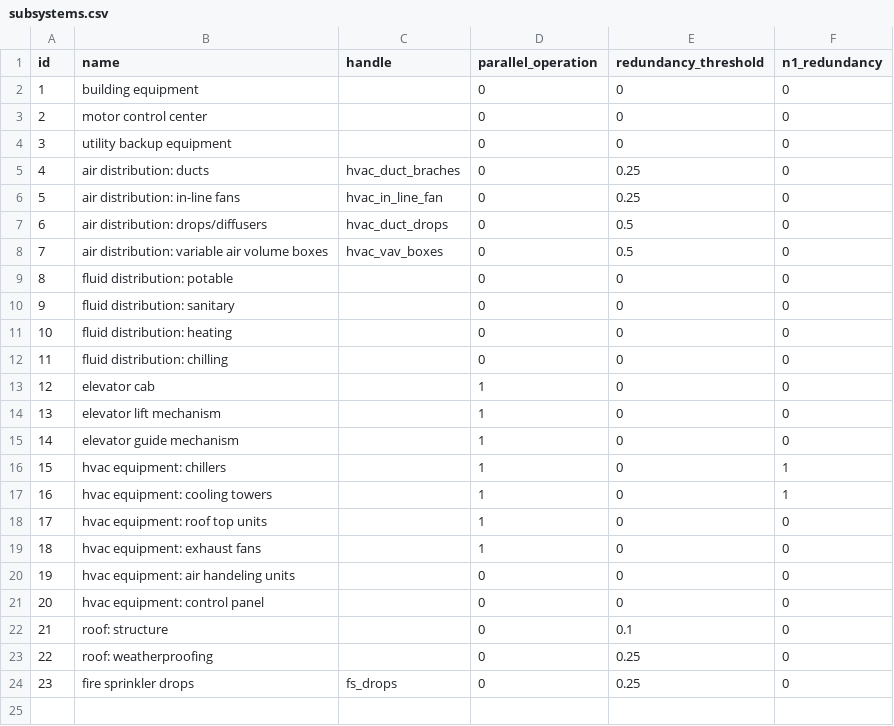
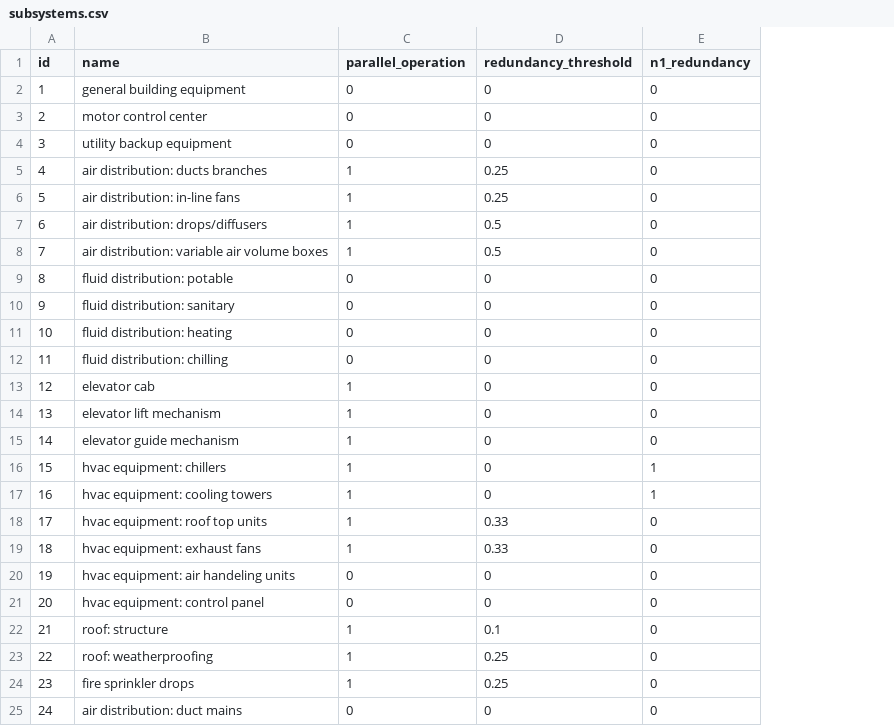
Before and after one commit to OpenPBEE/PBEE-Recovery, a CSV file: static_tables/subsystems.csv, drawn as a sheet; removed rows and columns are numbered as before the commit, all else as after; the diff names each change by its address in the sheet, - before the commit and + after, or states it on an @@ line.

Commit message:
Refactor HVAV tenant function check
Splits the HVAC system into four subsystems: ventilation, heating,
cooling, and exhaust, and provides swithces to control which of those
subsystems impact tenant function.

```diff
--- a/static_tables/subsystems.csv
+++ b/static_tables/subsystems.csv
-column C (handle), rows 5-24: hvac_duct_braches | hvac_in_line_fan | hvac_duct_drops | hvac_vav_boxes |  |  |  |  |  |  |  |  |  |  |  |  |  |  |  | fs_drops
-B2 (name): building equipment
+B2 (name): general building equipment
-B5 (name): air distribution: ducts
+B5 (name): air distribution: ducts branches
-C5:C8 (parallel_operation): 0
+C5:C8 (parallel_operation): 1
-D18:D19 (redundancy_threshold): 0
+D18:D19 (redundancy_threshold): 0.33
-C22:C24 (parallel_operation): 0
+C22:C24 (parallel_operation): 1
+row 25: 24 | air distribution: duct mains | 0 | 0 | 0
```
Also changed, not shown: static_tables/component_attributes.csv, static_tables/tenant_function_requirements.csv, 14 other files.
